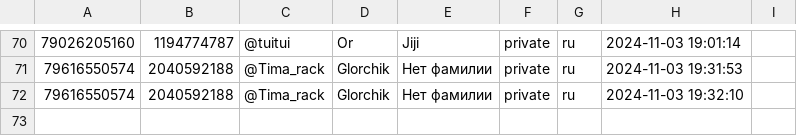
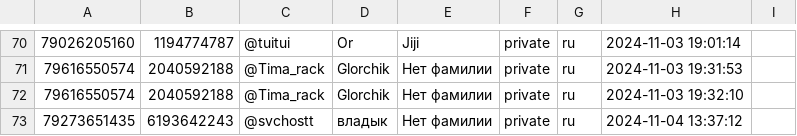
Before and after one commit to TheFoZzY/usersFRONEST, a CSV file: users.csv, drawn as a sheet; only a part is shown, gaps mark what is left out; the diff names each change by its address in the sheet, - before the commit and + after, or states it on an @@ line.

Commit message:
Обновлен файл users.csv

```diff
--- a/users.csv
+++ b/users.csv
+row 73: 79273651435 | 6193642243 | @svchostt | владык | Нет фамилии | private | ru | 2024-11-04 13:37:12
```
